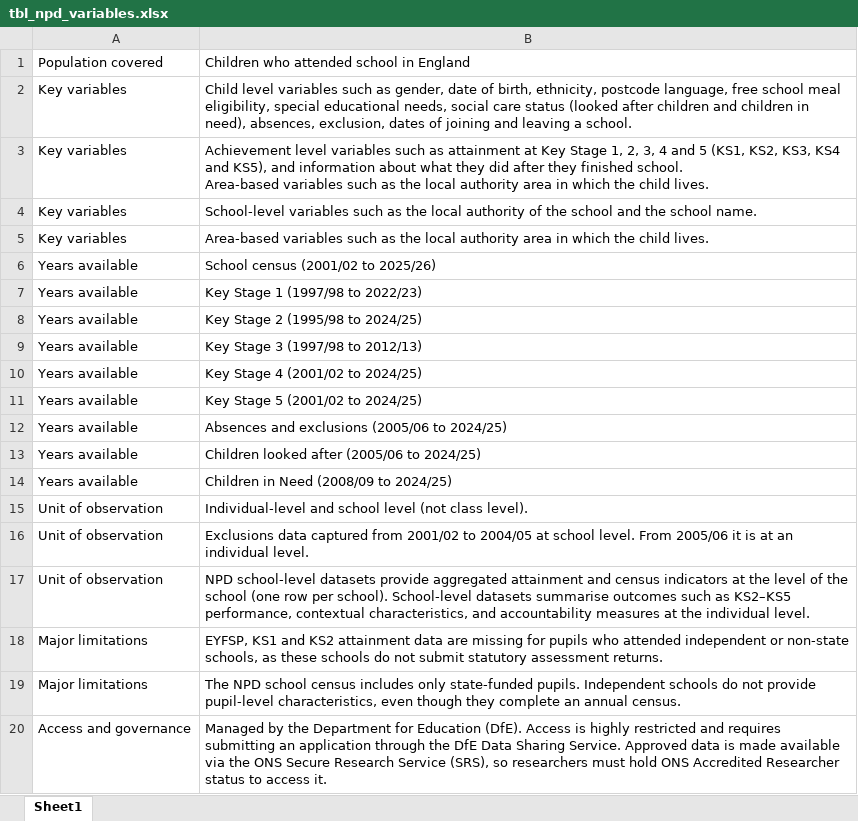
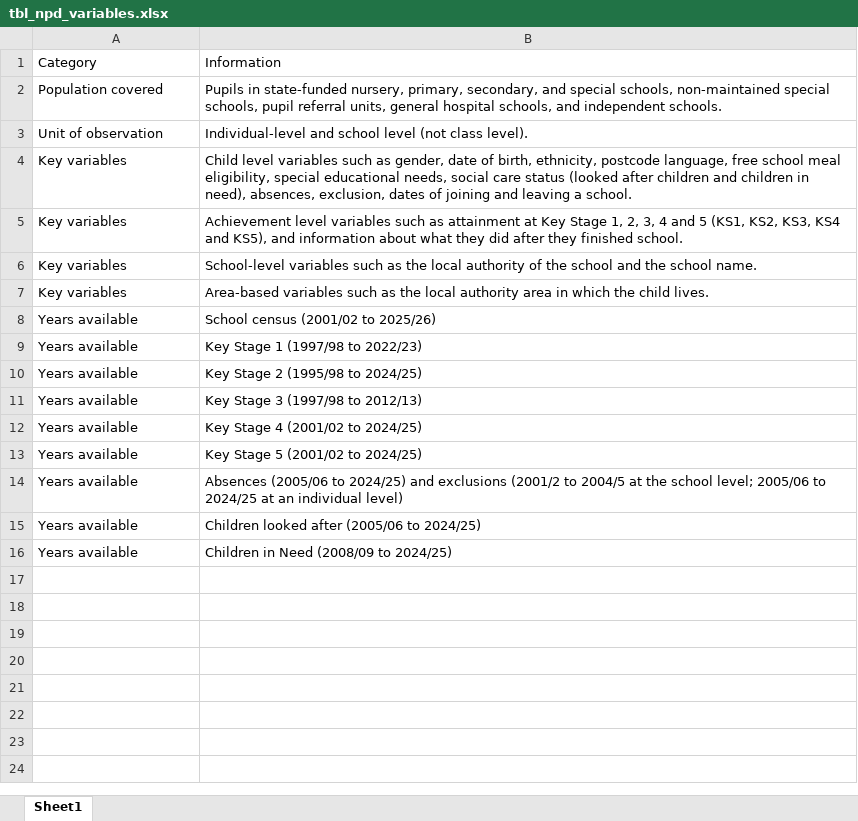
Before and after one commit to taso-he/technicalguide, an Excel workbook: administrative-database-guidance/data/tbl_npd_variables.xlsx, sheet Sheet1, drawn as a sheet; values as stored, in another font and other column widths than the file's, no borders; removed rows and columns are numbered as before the commit, all else as after; ↵ is a line break in a cell; the diff names each change by its address in the sheet, - before the commit and + after, or states it on an @@ line.

Commit message:
Added citations using zotero, transformd table on the index.qmd to a summary table, shortened npd (to use as a model) for others

```diff
--- a/administrative-database-guidance/data/tbl_npd_variables.xlsx (sheet Sheet1)
+++ b/administrative-database-guidance/data/tbl_npd_variables.xlsx (sheet Sheet1)
+row 1: Category | Information
-B2: Children who attended school in England
+B2: Pupils in state-funded nursery, primary, secondary, and special schools, non-maintained special schools, pupil referral units, general hospital schools, and independent schools.
@@ row 15 moved to row 3: Unit of observation @@
-B5: …finished school. ↵ Area-based variables such as the local authority area in which the child lives.
+B5: …finished school.
-B14: Absences and exclusions (2005/06 to 2024/25)
+B14: Absences (2005/06 to 2024/25) and exclusions (2001/2 to 2004/5 at the school level; 2005/06 to 2024/25 at an individual level)
-row 16: Unit of observation | Exclusions data captured from 2001/02 to 2004/05 at school level. From 2005/06 it is at an individual level.
-row 17: Unit of observation | NPD school-level datasets provide aggregated attainment and census indicators at the level of the school (one row per school). School-level datasets summarise outcomes such as KS2–KS5 performance, contextual characteristics, and accountability measures at the individual level.
-row 18: Major limitations | EYFSP, KS1 and KS2 attainment data are missing for pupils who attended independent or non-state schools, as these schools do not submit statutory assessment returns.
-row 19: Major limitations | The NPD school census includes only state-funded pupils. Independent schools do not provide pupil-level characteristics, even though they complete an annual census.
-row 20: Access and governance | Managed by the Department for Education (DfE). Access is highly restricted and requires submitting an application through the DfE Data Sharing Service. Approved data is made available via the ONS Secure Research Service (SRS), so researchers must hold ONS Accredited Researcher status to access it.
```
Also changed, not shown: administrative-database-guidance/data/tbl_summary_administrative_datasets.xlsx, 8 other files.
